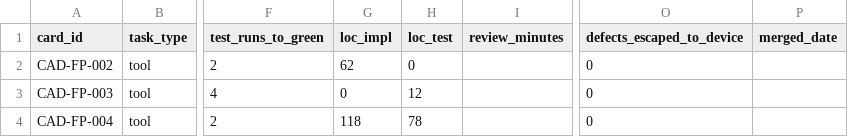
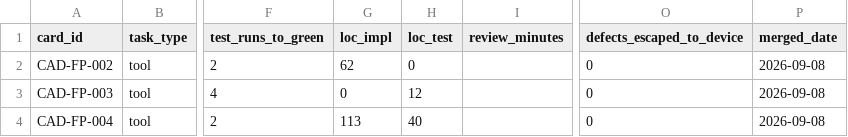
Before and after one commit to djdanou-cloud/uavgamedev, a CSV file: ai/metrics/metrics.csv, drawn as a sheet; only a part is shown, gaps mark what is left out; the diff names each change by its address in the sheet, - before the commit and + after, or states it on an @@ line.

```diff
--- a/ai/metrics/metrics.csv
+++ b/ai/metrics/metrics.csv
-P2:P4 (merged_date): (empty)
+P2:P4 (merged_date): 2026-09-08
-G4 (loc_impl): 118
+G4 (loc_impl): 113
-H4 (loc_test): 78
+H4 (loc_test): 40
```
Also changed, not shown: 1 other file.
